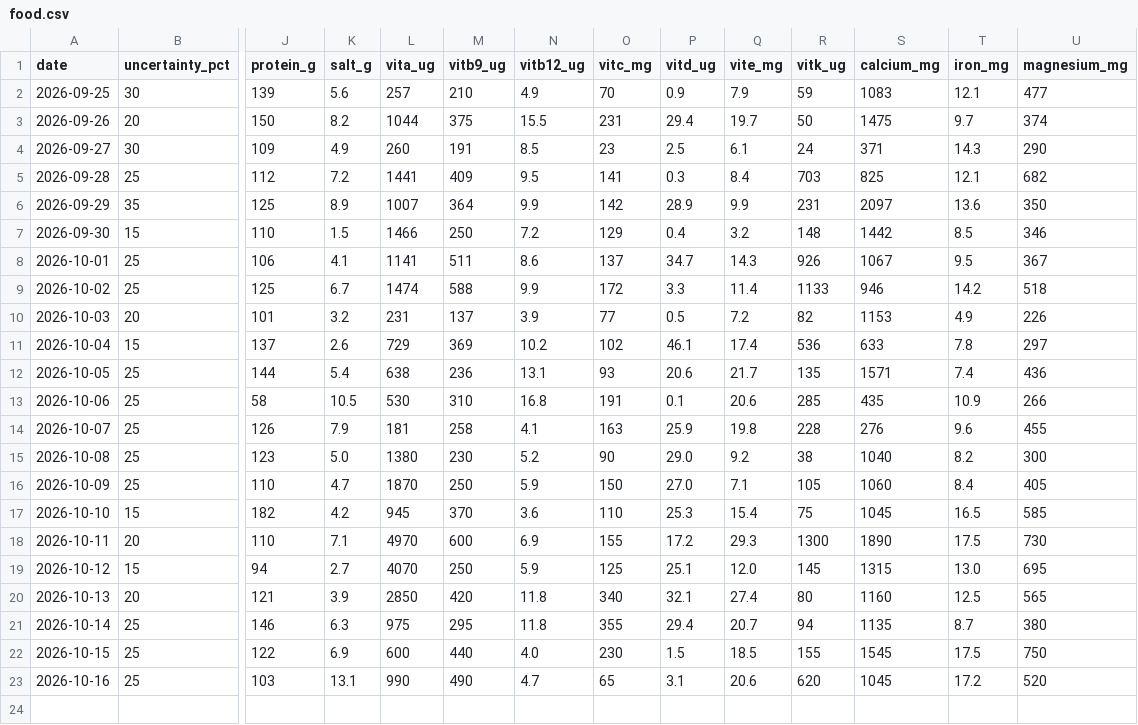
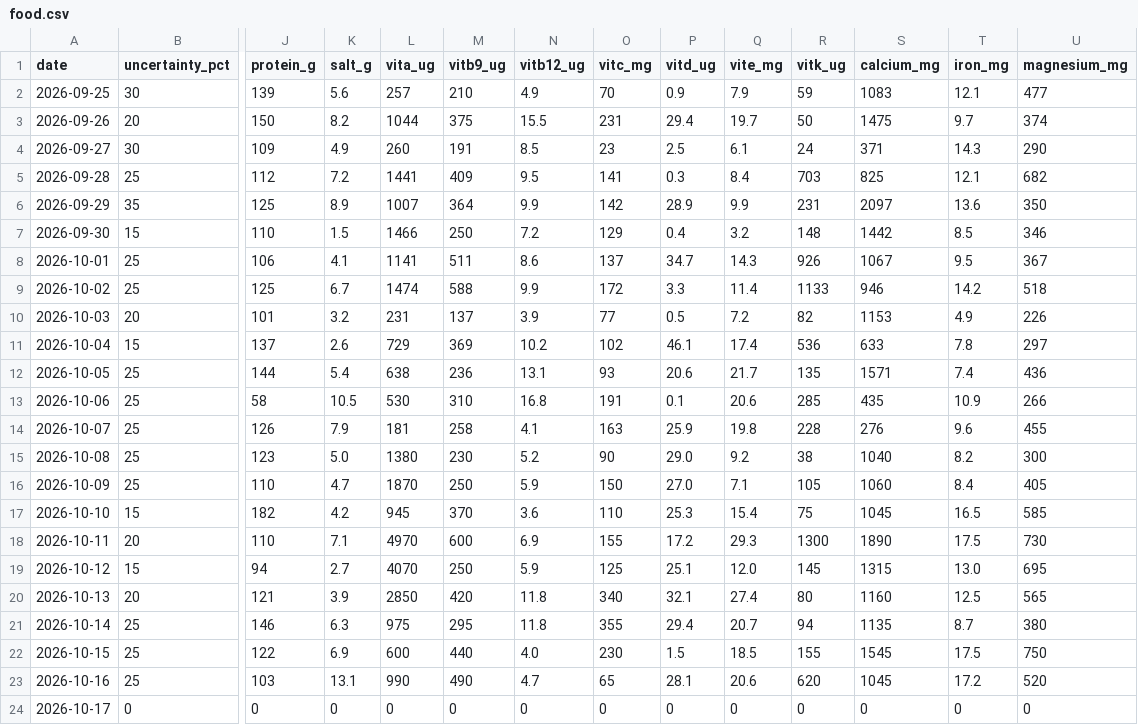
Before and after one commit to borawhocodess/salihboraozturk.com, a CSV file: other/tables/food.csv, drawn as a sheet; only a part is shown, gaps mark what is left out; rows hold the shown columns only; the diff names each change by its address in the sheet, - before the commit and + after, or states it on an @@ line.

```diff
--- a/other/tables/food.csv
+++ b/other/tables/food.csv
-P23 (vitd_ug): 3.1
+P23 (vitd_ug): 28.1
+row 24: 2026-10-17 | 0 | 0 | 0 | 0 | 0 | 0 | 0 | 0 | 0 | 0 | 0 | 0 | 0
```
Also changed, not shown: 1 other file.
